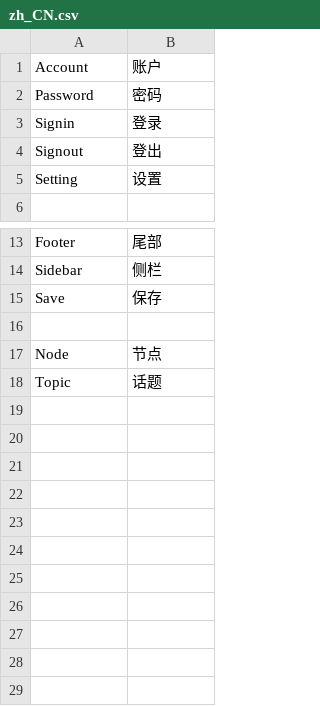
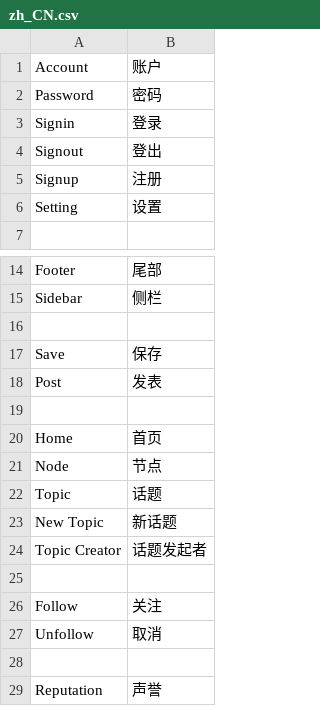
Before and after one commit to pythoncn/june, a CSV file: june/locale/zh_CN.csv, drawn as a sheet; only a part is shown, gaps mark what is left out; the diff names each change by its address in the sheet, - before the commit and + after, or states it on an @@ line.

Commit message:
add signup handler (fake), add some translation

```diff
--- a/june/locale/zh_CN.csv
+++ b/june/locale/zh_CN.csv
+row 5: Signup | 注册
+row 16: (empty)
+row 18: Post | 发表
+row 20: Home | 首页
+row 23: New Topic | 新话题
+row 24: Topic Creator | 话题发起者
+row 25: (empty)
+row 26: Follow | 关注
+row 27: Unfollow | 取消
+row 28: (empty)
+row 29: Reputation | 声誉
```
Also changed, not shown: 5 other files.
